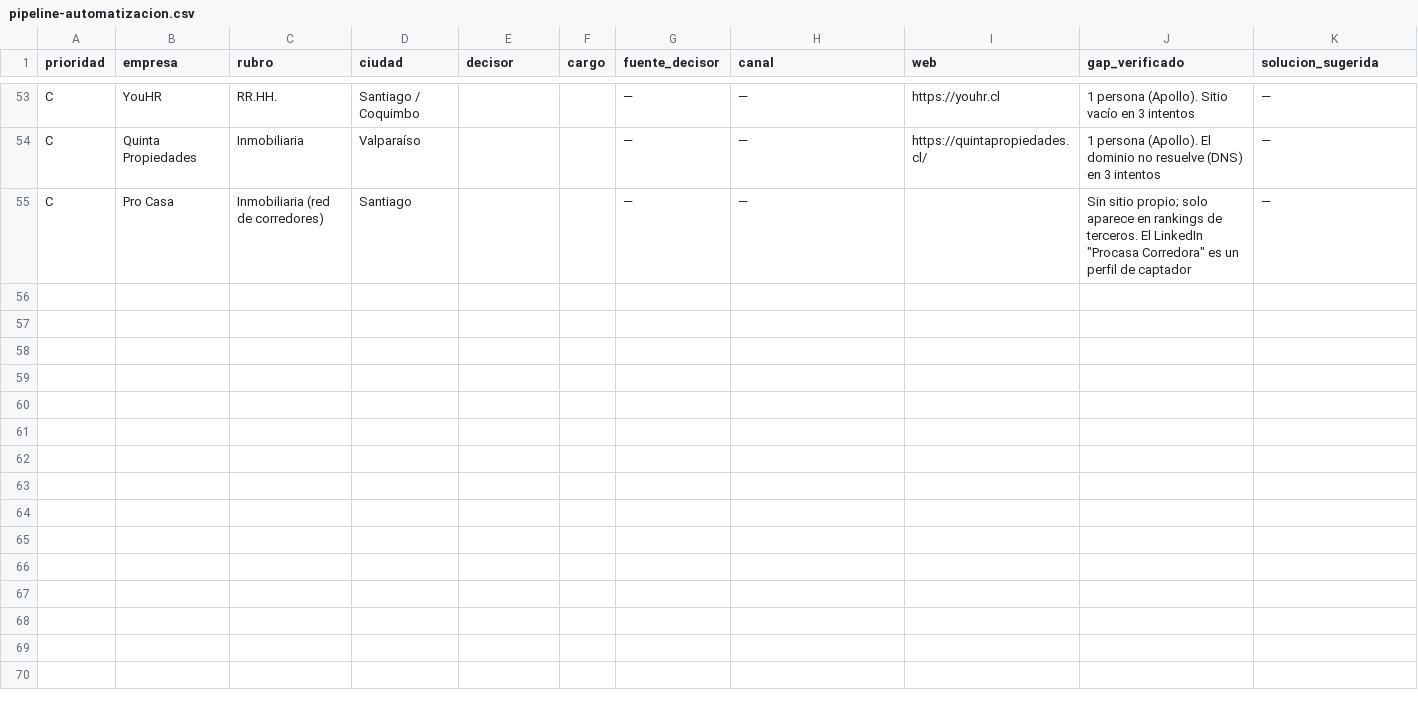
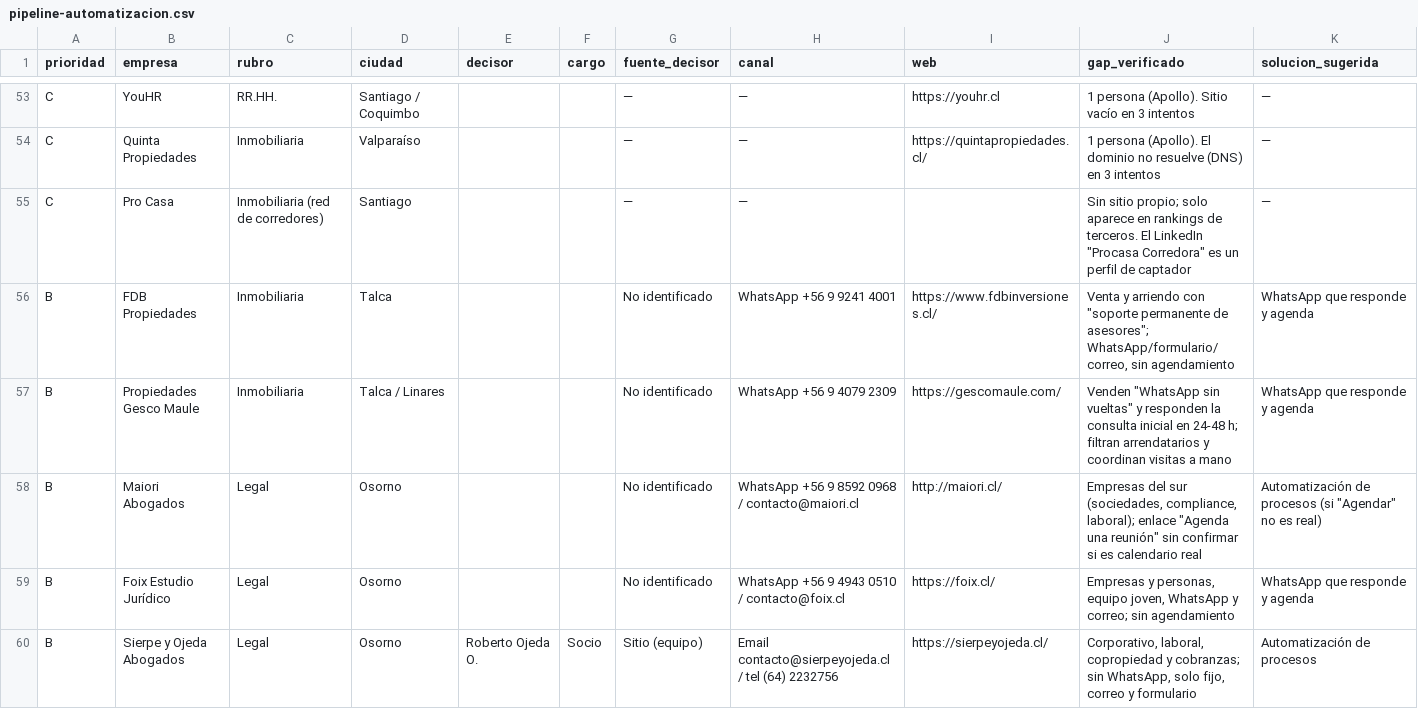
Before and after one commit to Gabrielo28/SesionesCode, a CSV file: prospeccion-ventas/pipeline-automatizacion.csv, drawn as a sheet; only a part is shown, gaps mark what is left out; rows hold the shown columns only; the diff covers the shown part only; the diff names each change by its address in the sheet, - before the commit and + after, or states it on an @@ line.

```diff
--- a/prospeccion-ventas/pipeline-automatizacion.csv
+++ b/prospeccion-ventas/pipeline-automatizacion.csv
+row 56: B | FDB Propiedades | Inmobiliaria | Talca |  |  | No identificado | WhatsApp +56 9 9241 4001 | https://www.fdbinversiones.cl/ | Venta y arriendo con "soporte permanente de asesores"; WhatsApp/formulario/correo, sin agendamiento | WhatsApp que responde y agenda
+row 57: B | Propiedades Gesco Maule | Inmobiliaria | Talca / Linares |  |  | No identificado | WhatsApp +56 9 4079 2309 | https://gescomaule.com/ | Venden "WhatsApp sin vueltas" y responden la consulta inicial en 24-48 h; filtran arrendatarios y coordinan visitas a mano | WhatsApp que responde y agenda
+row 58: B | Maiori Abogados | Legal | Osorno |  |  | No identificado | WhatsApp +56 9 8592 0968 / contacto@maiori.cl | http://maiori.cl/ | Empresas del sur (sociedades, compliance, laboral); enlace "Agenda una reunión" sin confirmar si es calendario real | Automatización de procesos (si "Agendar" no es real)
+row 59: B | Foix Estudio Jurídico | Legal | Osorno |  |  | No identificado | WhatsApp +56 9 4943 0510 / contacto@foix.cl | https://foix.cl/ | Empresas y personas, equipo joven, WhatsApp y correo; sin agendamiento | WhatsApp que responde y agenda
+row 60: B | Sierpe y Ojeda Abogados | Legal | Osorno | Roberto Ojeda O. | Socio | Sitio (equipo) | Email contacto@sierpeyojeda.cl / tel (64) 2232756 | https://sierpeyojeda.cl/ | Corporativo, laboral, copropiedad y cobranzas; sin WhatsApp, solo fijo, correo y formulario | Automatización de procesos
```
Also changed, not shown: 5 added rows elsewhere in this file, prospeccion-ventas/leads-automatizacion-chile.csv, 1 other file.
